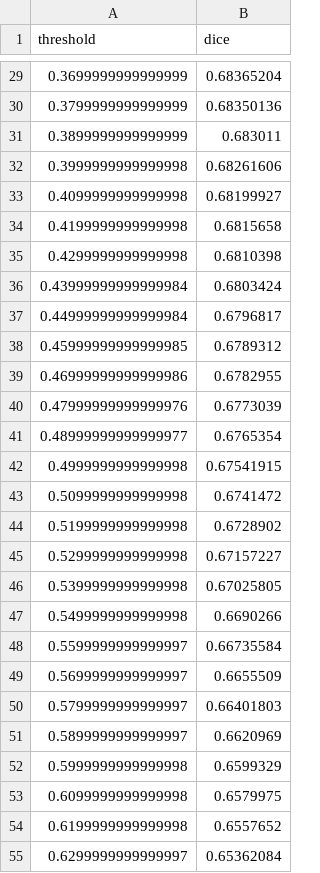
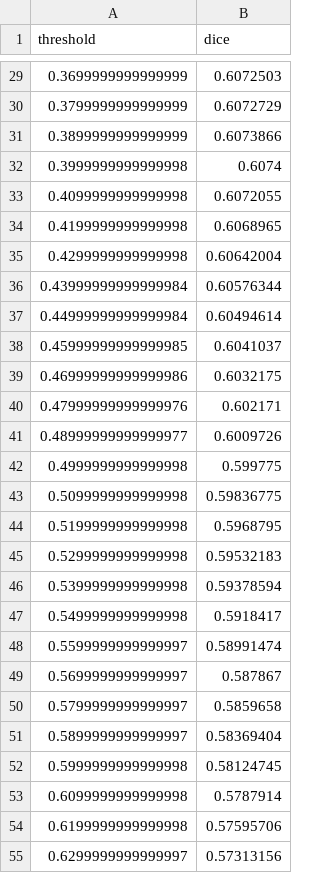
Before and after one commit to Lunran/2nd-place-contrails, a CSV file: experiments/threshold_curve.csv, drawn as a sheet; only a part is shown, gaps mark what is left out; the diff covers the shown part only.

```diff
--- a/experiments/threshold_curve.csv
+++ b/experiments/threshold_curve.csv
@@ -29,27 +29,27 @@ threshold,dice
-0.3699999999999999,0.68365204
-0.3799999999999999,0.68350136
-0.3899999999999999,0.683011
-0.3999999999999998,0.68261606
-0.4099999999999998,0.68199927
-0.4199999999999998,0.6815658
-0.4299999999999998,0.6810398
-0.43999999999999984,0.6803424
-0.44999999999999984,0.6796817
-0.45999999999999985,0.6789312
-0.46999999999999986,0.6782955
-0.47999999999999976,0.6773039
-0.48999999999999977,0.6765354
-0.4999999999999998,0.67541915
-0.5099999999999998,0.6741472
-0.5199999999999998,0.6728902
-0.5299999999999998,0.67157227
-0.5399999999999998,0.67025805
-0.5499999999999998,0.6690266
-0.5599999999999997,0.66735584
-0.5699999999999997,0.6655509
-0.5799999999999997,0.66401803
-0.5899999999999997,0.6620969
-0.5999999999999998,0.6599329
-0.6099999999999998,0.6579975
-0.6199999999999998,0.6557652
-0.6299999999999997,0.65362084
+0.3699999999999999,0.6072503
+0.3799999999999999,0.6072729
+0.3899999999999999,0.6073866
+0.3999999999999998,0.6074
+0.4099999999999998,0.6072055
+0.4199999999999998,0.6068965
+0.4299999999999998,0.60642004
+0.43999999999999984,0.60576344
+0.44999999999999984,0.60494614
+0.45999999999999985,0.6041037
+0.46999999999999986,0.6032175
+0.47999999999999976,0.602171
+0.48999999999999977,0.6009726
+0.4999999999999998,0.599775
+0.5099999999999998,0.59836775
+0.5199999999999998,0.5968795
+0.5299999999999998,0.59532183
+0.5399999999999998,0.59378594
+0.5499999999999998,0.5918417
+0.5599999999999997,0.58991474
+0.5699999999999997,0.587867
+0.5799999999999997,0.5859658
+0.5899999999999997,0.58369404
+0.5999999999999998,0.58124745
+0.6099999999999998,0.5787914
+0.6199999999999998,0.57595706
+0.6299999999999997,0.57313156
```
Also changed, not shown: 53 edited cells elsewhere in this file, experiments/history.csv, 8 other files.
